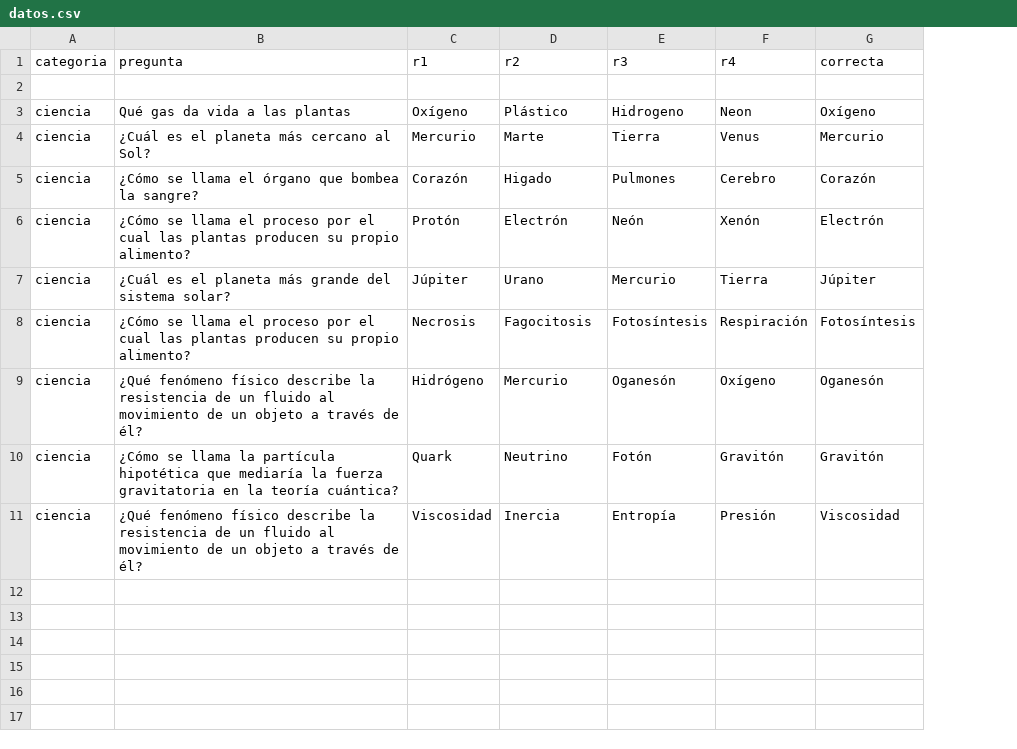
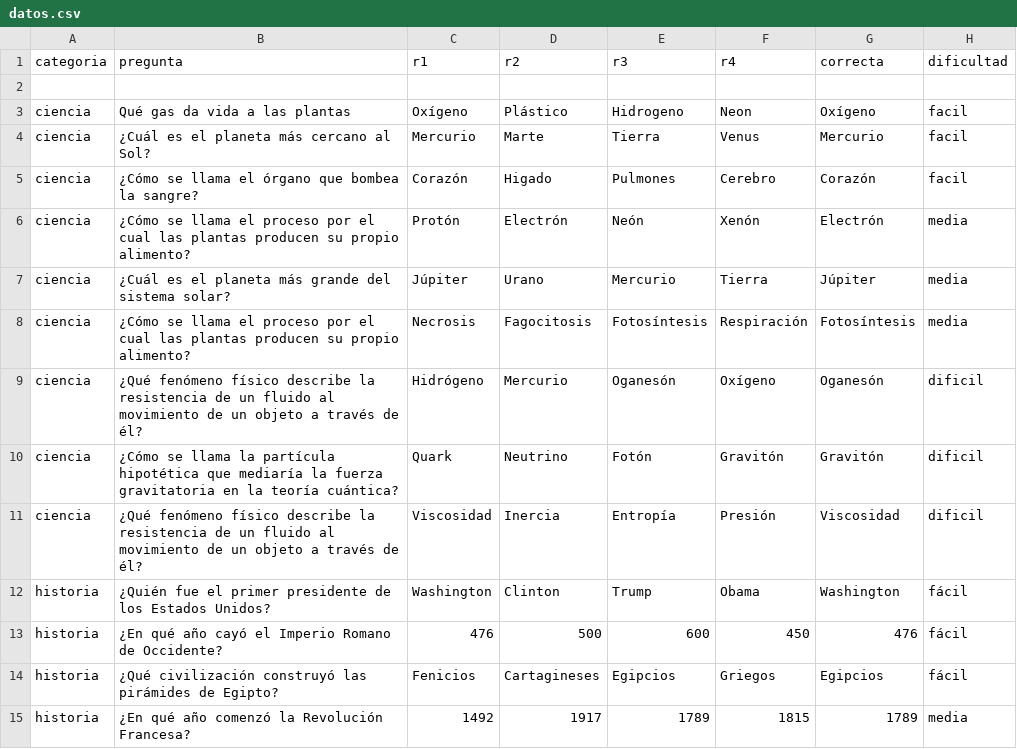
Before and after one commit to Yucsan/Python_basics, a CSV file: TRIVIA_FICHEROS/datos.csv, drawn as a sheet; only a part is shown; the diff covers the shown part only; the diff names each change by its address in the sheet, - before the commit and + after, or states it on an @@ line.

```diff
--- a/TRIVIA_FICHEROS/datos.csv
+++ b/TRIVIA_FICHEROS/datos.csv
+column H (dificultad), rows 3-11: facil | facil | facil | media | media | media | dificil | dificil | dificil
+row 12: historia | ¿Quién fue el primer presidente de los Estados Unidos? | Washington | Clinton | Trump | Obama | Washington | fácil
+row 13: historia | ¿En qué año cayó el Imperio Romano de Occidente? | 476 | 500 | 600 | 450 | 476 | fácil
+row 14: historia | ¿Qué civilización construyó las pirámides de Egipto? | Fenicios | Cartagineses | Egipcios | Griegos | Egipcios | fácil
+row 15: historia | ¿En qué año comenzó la Revolución Francesa? | 1492 | 1917 | 1789 | 1815 | 1789 | media
```
Also changed, not shown: 14 added rows elsewhere in this file, 48 other files.
